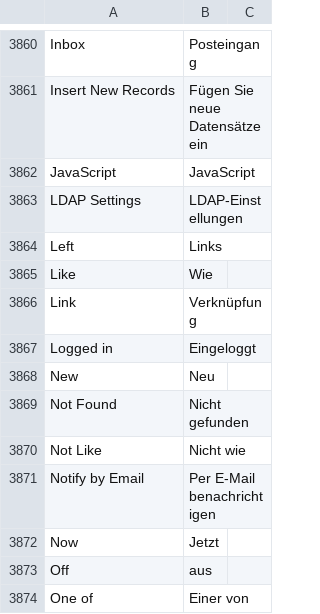
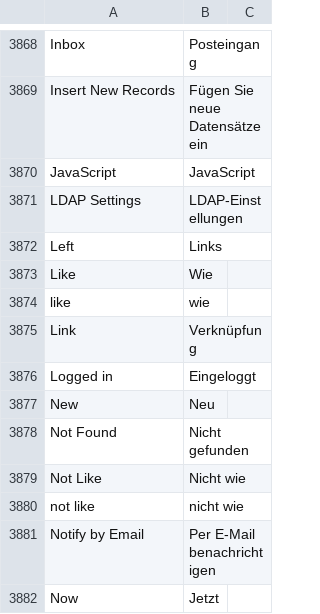
Before and after one commit to experiments001/frappe-sqlite, a CSV file: frappe/translations/de.csv, drawn as a sheet; only a part is shown, gaps mark what is left out; the shorter side is filled out with more unchanged rows; the diff covers the shown part only; the diff names each change by its address in the sheet, - before the commit and + after, or states it on an @@ line.

```diff
--- a/frappe/translations/de.csv
+++ b/frappe/translations/de.csv
+row 3874: like | wie
+row 3880: not like | nicht wie
```
Also changed, not shown: 8 added rows and 1 edited cell elsewhere in this file.
